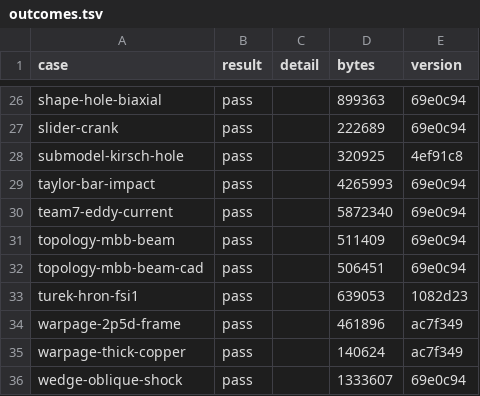
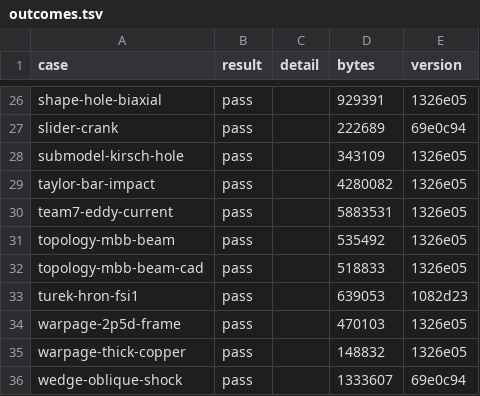
Before and after one commit to yujieteo/femahoy, a TSV file: validation/reports/outcomes.tsv, drawn as a sheet; only a part is shown, gaps mark what is left out; the diff covers the shown part only; the diff names each change by its address in the sheet, - before the commit and + after, or states it on an @@ line.

```diff
--- a/validation/reports/outcomes.tsv
+++ b/validation/reports/outcomes.tsv
-D26 (bytes): 899363
+D26 (bytes): 929391
-E26 (version): 69e0c94
+E26 (version): 1326e05
-D28 (bytes): 320925
+D28 (bytes): 343109
-E28 (version): 4ef91c8
+E28 (version): 1326e05
-D29 (bytes): 4265993
+D29 (bytes): 4280082
-E29:E32 (version): 69e0c94
+E29:E32 (version): 1326e05
-D30 (bytes): 5872340
+D30 (bytes): 5883531
-D31 (bytes): 511409
+D31 (bytes): 535492
-D32 (bytes): 506451
+D32 (bytes): 518833
-D34 (bytes): 461896
+D34 (bytes): 470103
-E34:E35 (version): ac7f349
+E34:E35 (version): 1326e05
-D35 (bytes): 140624
+D35 (bytes): 148832
```
Also changed, not shown: 36 edited cells elsewhere in this file, 28 other files.
